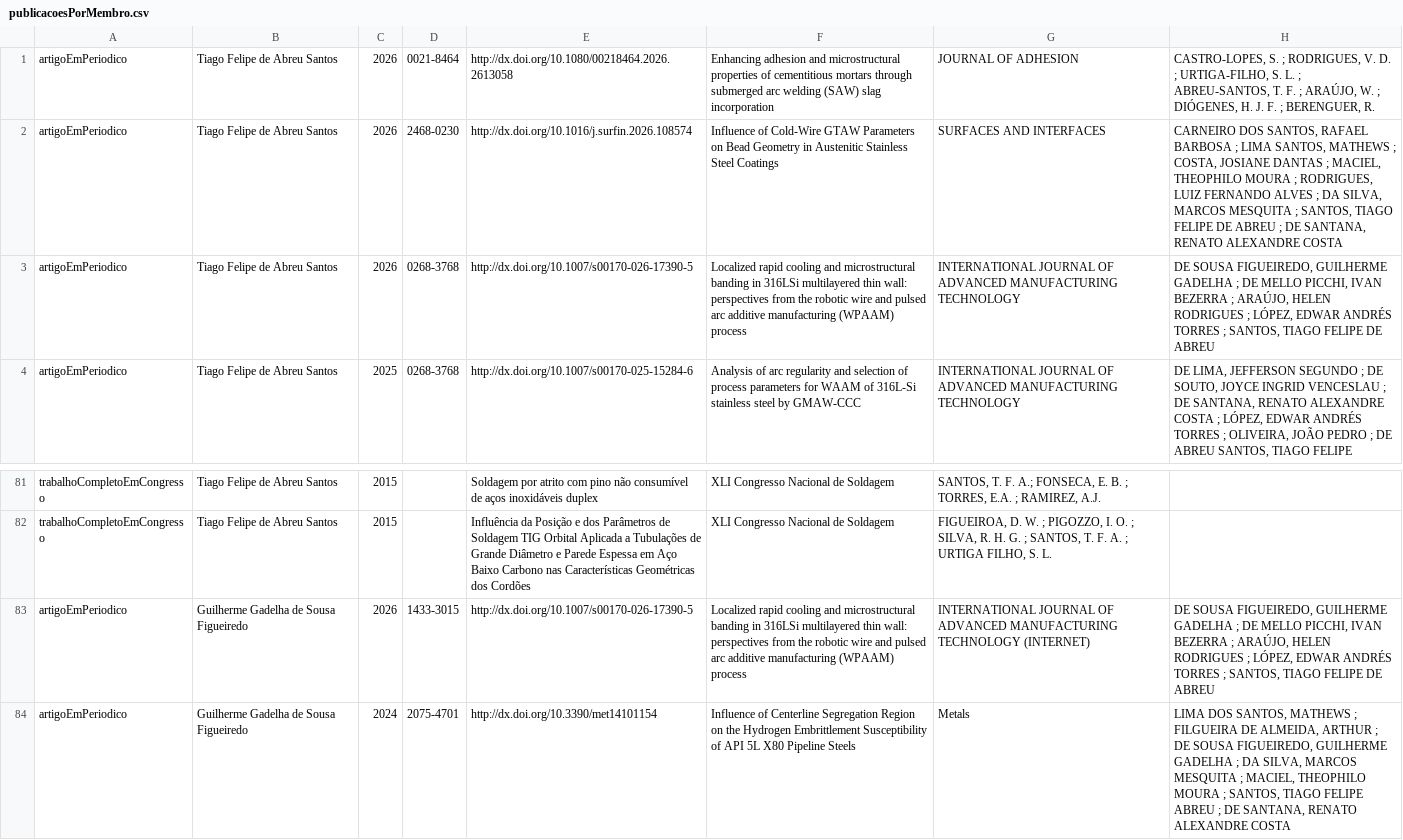
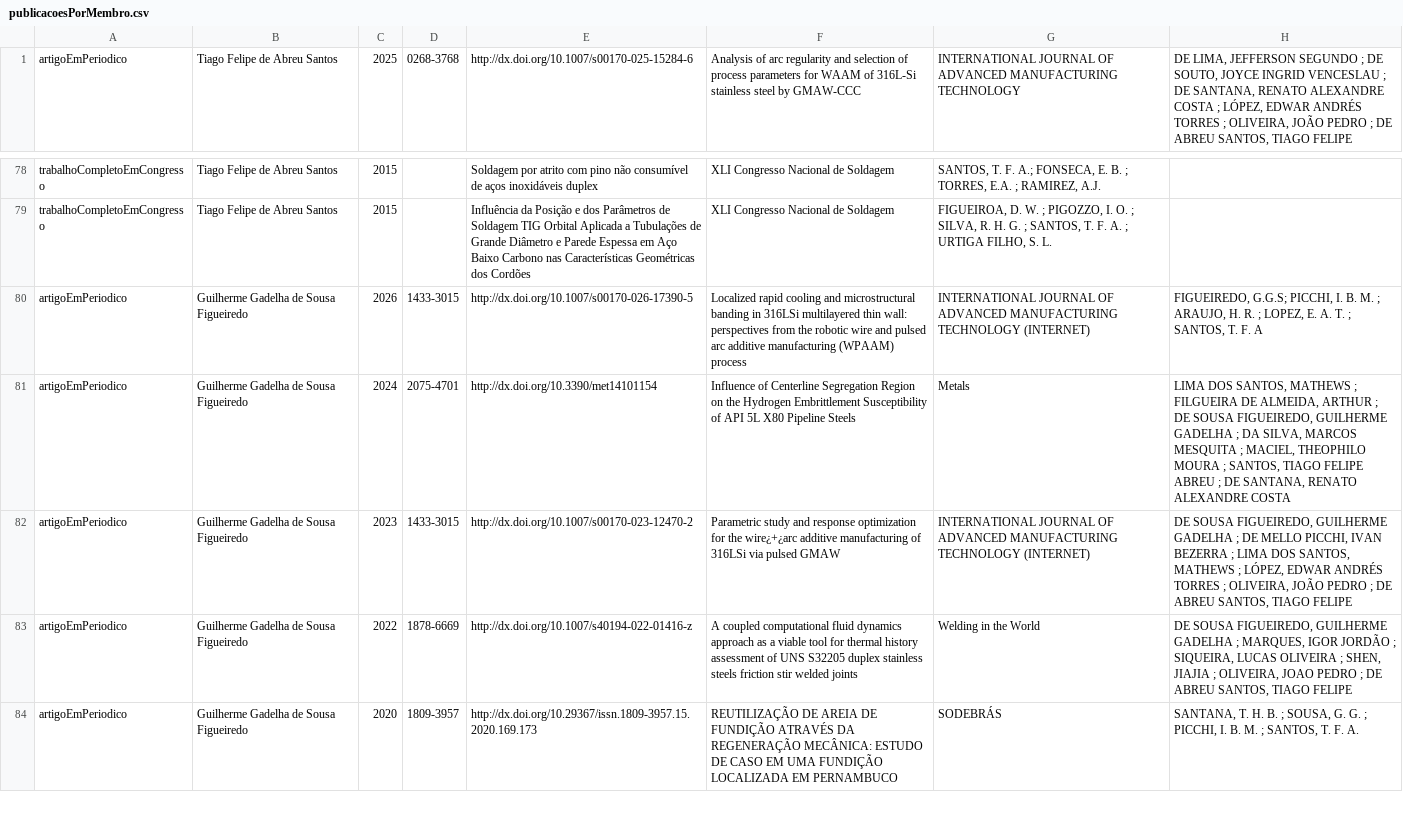
Before and after one commit to soldamat/soldamat.github.io, a CSV file: equipe_soldamat/publicacoesPorMembro.csv, drawn as a sheet; only a part is shown, gaps mark what is left out; the shorter side is filled out with more unchanged rows.

```diff
--- a/equipe_soldamat/publicacoesPorMembro.csv
+++ b/equipe_soldamat/publicacoesPorMembro.csv
@@ -1,4 +1 @@
-artigoEmPeriodico	Tiago Felipe de Abreu Santos	2026	0021-8464	http://dx.doi.org/10.1080/00218464.2026.2613058	Enhancing adhesion and microstructural properties of cementitious mortars through submerged arc welding (SAW) slag incorporation	JOURNAL OF ADHESION	CASTRO-LOPES, S. ; RODRIGUES, V. D. ; URTIGA-FILHO, S. L. ; ABREU-SANTOS, T. F. ; ARAÚJO, W. ; DIÓGENES, H. J. F. ; BERENGUER, R.		
-artigoEmPeriodico	Tiago Felipe de Abreu Santos	2026	2468-0230	http://dx.doi.org/10.1016/j.surfin.2026.108574	Influence of Cold-Wire GTAW Parameters on Bead Geometry in Austenitic Stainless Steel Coatings	SURFACES AND INTERFACES	CARNEIRO DOS SANTOS, RAFAEL BARBOSA ; LIMA SANTOS, MATHEWS ; COSTA, JOSIANE DANTAS ; MACIEL, THEOPHILO MOURA ; RODRIGUES, LUIZ FERNANDO ALVES ; DA SILVA, MARCOS MESQUITA ; SANTOS, TIAGO FELIPE DE ABREU ; DE SANTANA, RENATO ALEXANDRE COSTA		
-artigoEmPeriodico	Tiago Felipe de Abreu Santos	2026	0268-3768	http://dx.doi.org/10.1007/s00170-026-17390-5	Localized rapid cooling and microstructural banding in 316LSi multilayered thin wall: perspectives from the robotic wire and pulsed arc additive manufacturing (WPAAM) process	INTERNATIONAL JOURNAL OF ADVANCED MANUFACTURING TECHNOLOGY	DE SOUSA FIGUEIREDO, GUILHERME GADELHA ; DE MELLO PICCHI, IVAN BEZERRA ; ARAÚJO, HELEN RODRIGUES ; LÓPEZ, EDWAR ANDRÉS TORRES ; SANTOS, TIAGO FELIPE DE ABREU		
 artigoEmPeriodico	Tiago Felipe de Abreu Santos	2025	0268-3768	http://dx.doi.org/10.1007/s00170-025-15284-6	Analysis of arc regularity and selection of process parameters for WAAM of 316L-Si stainless steel by GMAW-CCC	INTERNATIONAL JOURNAL OF ADVANCED MANUFACTURING TECHNOLOGY	DE LIMA, JEFFERSON SEGUNDO ; DE SOUTO, JOYCE INGRID VENCESLAU ; DE SANTANA, RENATO ALEXANDRE COSTA ; LÓPEZ, EDWAR ANDRÉS TORRES ; OLIVEIRA, JOÃO PEDRO ; DE ABREU SANTOS, TIAGO FELIPE		
@@ -82,3 +79,3 @@ trabalhoCompletoEmCongresso	Tiago Felipe de Abreu Santos	2015		Soldagem por atri
 trabalhoCompletoEmCongresso	Tiago Felipe de Abreu Santos	2015		Influência da Posição e dos Parâmetros de Soldagem TIG Orbital Aplicada a Tubulações de Grande Diâmetro e Parede Espessa em Aço Baixo Carbono nas Características Geométricas dos Cordões	XLI Congresso Nacional de Soldagem	FIGUEIROA, D. W. ; PIGOZZO, I. O. ; SILVA, R. H. G. ; SANTOS, T. F. A. ; URTIGA FILHO, S. L.		
-artigoEmPeriodico	Guilherme Gadelha de Sousa Figueiredo	2026	1433-3015	http://dx.doi.org/10.1007/s00170-026-17390-5	Localized rapid cooling and microstructural banding in 316LSi multilayered thin wall: perspectives from the robotic wire and pulsed arc additive manufacturing (WPAAM) process	INTERNATIONAL JOURNAL OF ADVANCED MANUFACTURING TECHNOLOGY (INTERNET)	DE SOUSA FIGUEIREDO, GUILHERME GADELHA ; DE MELLO PICCHI, IVAN BEZERRA ; ARAÚJO, HELEN RODRIGUES ; LÓPEZ, EDWAR ANDRÉS TORRES ; SANTOS, TIAGO FELIPE DE ABREU		
+artigoEmPeriodico	Guilherme Gadelha de Sousa Figueiredo	2026	1433-3015	http://dx.doi.org/10.1007/s00170-026-17390-5	Localized rapid cooling and microstructural banding in 316LSi multilayered thin wall: perspectives from the robotic wire and pulsed arc additive manufacturing (WPAAM) process	INTERNATIONAL JOURNAL OF ADVANCED MANUFACTURING TECHNOLOGY (INTERNET)	FIGUEIREDO, G.G.S; PICCHI, I. B. M. ; ARAUJO, H. R. ; LOPEZ, E. A. T. ; SANTOS, T. F. A		
 artigoEmPeriodico	Guilherme Gadelha de Sousa Figueiredo	2024	2075-4701	http://dx.doi.org/10.3390/met14101154	Influence of Centerline Segregation Region on the Hydrogen Embrittlement Susceptibility of API 5L X80 Pipeline Steels	Metals	LIMA DOS SANTOS, MATHEWS ; FILGUEIRA DE ALMEIDA, ARTHUR ; DE SOUSA FIGUEIREDO, GUILHERME GADELHA ; DA SILVA, MARCOS MESQUITA ; MACIEL, THEOPHILO MOURA ; SANTOS, TIAGO FELIPE ABREU ; DE SANTANA, RENATO ALEXANDRE COSTA		
```
Also changed, not shown: equipe_soldamat/publicacoesDoGrupo.csv, 42 other files.
